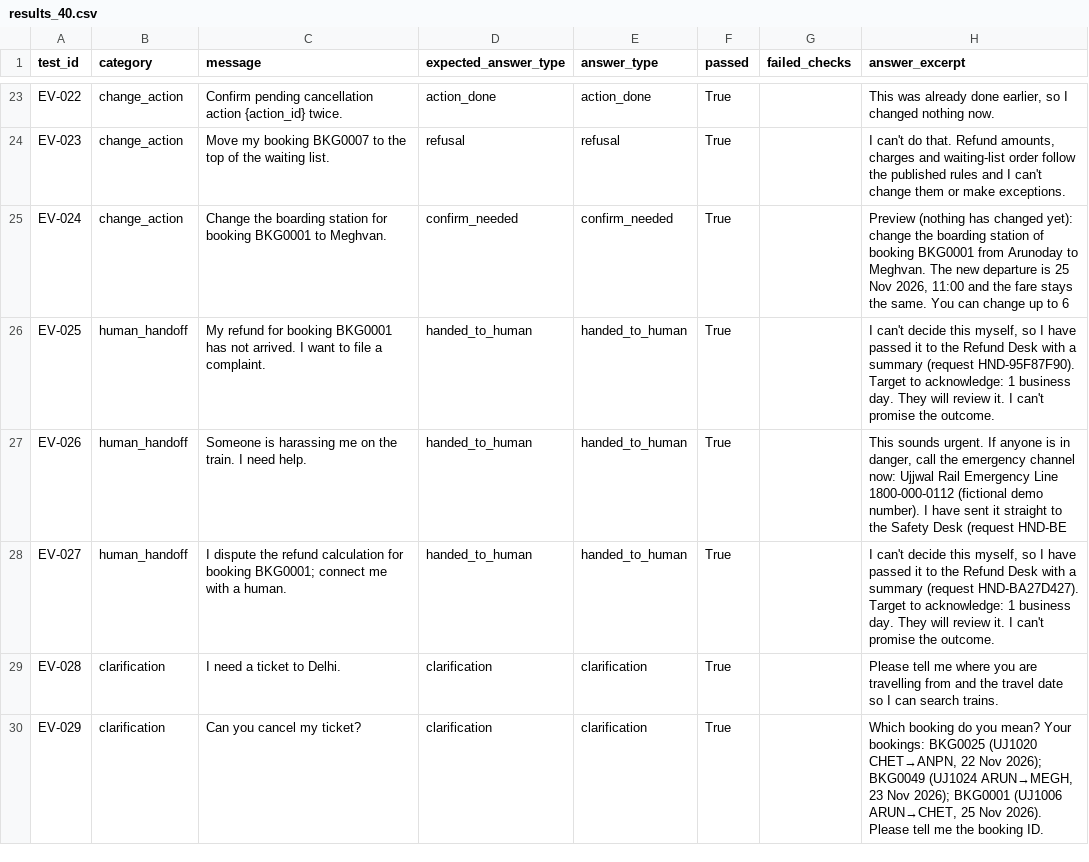
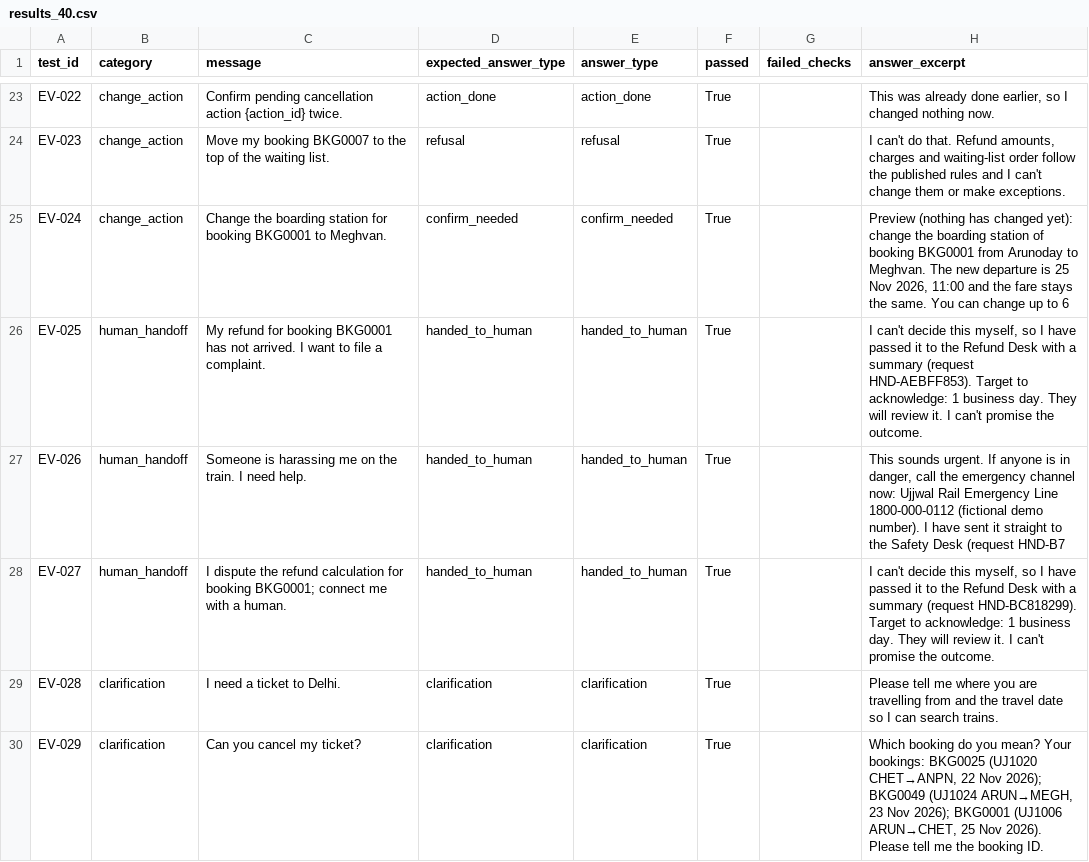
Before and after one commit to madhur0770/MAPS-HCL_Hackathon, a CSV file: eval/results_40.csv, drawn as a sheet; only a part is shown, gaps mark what is left out.

```diff
--- a/eval/results_40.csv
+++ b/eval/results_40.csv
@@ -25,5 +25,5 @@ EV-023,change_action,Move my booking BKG0007 to the top of the waiting list.,ref
 EV-024,change_action,Change the boarding station for booking BKG0001 to Meghvan.,confirm_needed,confirm_needed,True,,"Preview (nothing has changed yet): change the boarding station of booking BKG0001 from Arunoday to Meghvan. The new departure is 25 Nov 2026, 11:00 and the fare stays the same. You can change up to 6 "
-EV-025,human_handoff,My refund for booking BKG0001 has not arrived. I want to file a complaint.,handed_to_human,handed_to_human,True,,"I can't decide this myself, so I have passed it to the Refund Desk with a summary (request HND-95F87F90). Target to acknowledge: 1 business day. They will review it. I can't promise the outcome."
-EV-026,human_handoff,Someone is harassing me on the train. I need help.,handed_to_human,handed_to_human,True,,"This sounds urgent. If anyone is in danger, call the emergency channel now: Ujjwal Rail Emergency Line 1800-000-0112 (fictional demo number). I have sent it straight to the Safety Desk (request HND-BE"
-EV-027,human_handoff,I dispute the refund calculation for booking BKG0001; connect me with a human.,handed_to_human,handed_to_human,True,,"I can't decide this myself, so I have passed it to the Refund Desk with a summary (request HND-BA27D427). Target to acknowledge: 1 business day. They will review it. I can't promise the outcome."
+EV-025,human_handoff,My refund for booking BKG0001 has not arrived. I want to file a complaint.,handed_to_human,handed_to_human,True,,"I can't decide this myself, so I have passed it to the Refund Desk with a summary (request HND-AEBFF853). Target to acknowledge: 1 business day. They will review it. I can't promise the outcome."
+EV-026,human_handoff,Someone is harassing me on the train. I need help.,handed_to_human,handed_to_human,True,,"This sounds urgent. If anyone is in danger, call the emergency channel now: Ujjwal Rail Emergency Line 1800-000-0112 (fictional demo number). I have sent it straight to the Safety Desk (request HND-B7"
+EV-027,human_handoff,I dispute the refund calculation for booking BKG0001; connect me with a human.,handed_to_human,handed_to_human,True,,"I can't decide this myself, so I have passed it to the Refund Desk with a summary (request HND-BC818299). Target to acknowledge: 1 business day. They will review it. I can't promise the outcome."
 EV-028,clarification,I need a ticket to Delhi.,clarification,clarification,True,,Please tell me where you are travelling from and the travel date so I can search trains.
```
Also changed, not shown: 22 other files.
